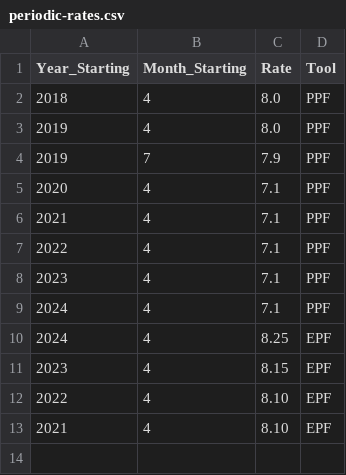
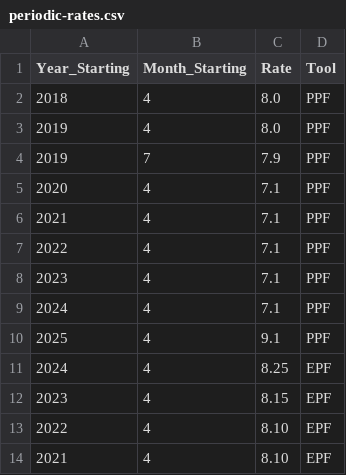
Before and after one commit to harikums222/Project_tools, a CSV file: src/data/periodic-rates.csv, drawn as a sheet.

Commit message:
Add periodic rate for 2025 in periodic-rates.csv

```diff
--- a/src/data/periodic-rates.csv
+++ b/src/data/periodic-rates.csv
@@ -9,2 +9,3 @@ Year_Starting,Month_Starting,Rate,Tool
 2024,4,7.1,PPF
+2025,4,9.1,PPF
 2024,4,8.25,EPF
```
